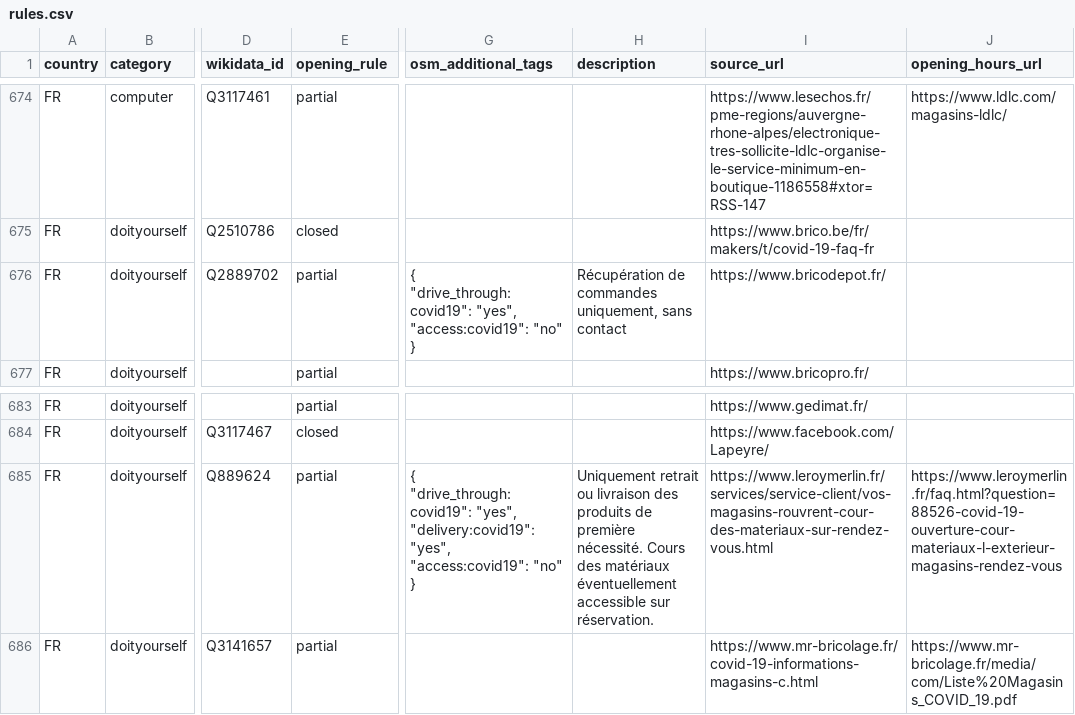
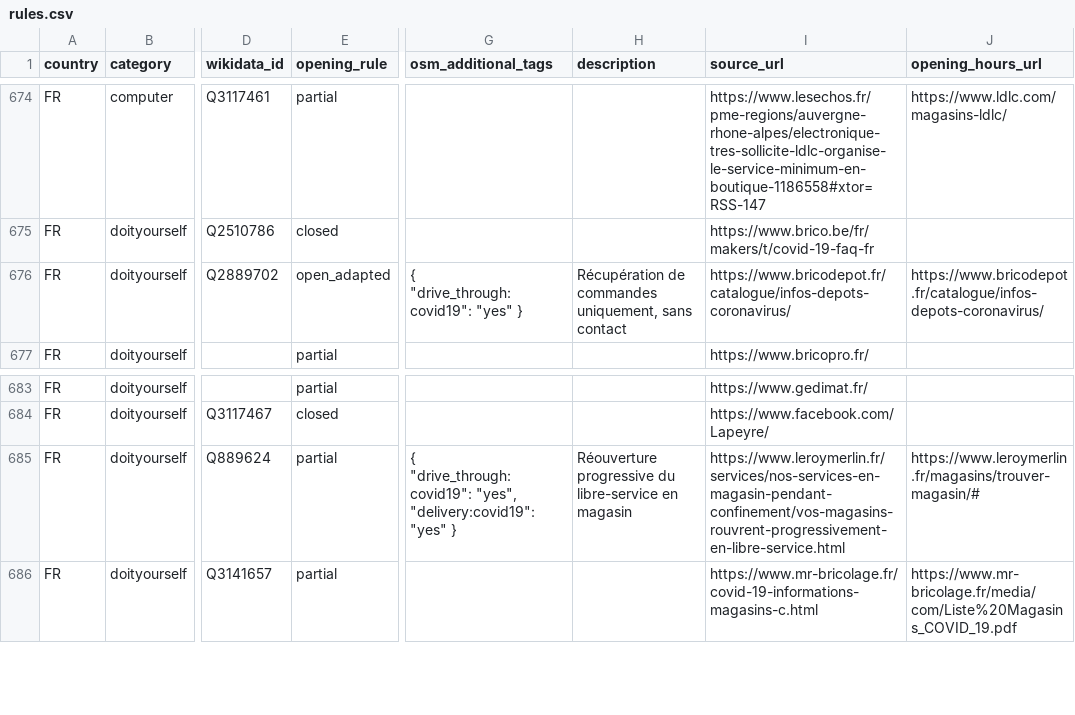
Before and after one commit to caresteouvert/Covid_enseignes, a CSV file: rules.csv, drawn as a sheet; only a part is shown, gaps mark what is left out; the diff names each change by its address in the sheet, - before the commit and + after, or states it on an @@ line.

Commit message:
[Brand] FR diy #157 #158

```diff
--- a/rules.csv
+++ b/rules.csv
-E676 (opening_rule): partial
+E676 (opening_rule): open_adapted
-G676 (osm_additional_tags): { "drive_through:covid19": "yes", "access:covid19": "no" }
+G676 (osm_additional_tags): { "drive_through:covid19": "yes" }
-I676 (source_url): https://www.bricodepot.fr/
+I676 (source_url): https://www.bricodepot.fr/catalogue/infos-depots-coronavirus/
-J676 (opening_hours_url): (empty)
+J676 (opening_hours_url): https://www.bricodepot.fr/catalogue/infos-depots-coronavirus/
-G685 (osm_additional_tags): …"yes", "delivery:covid19": "yes", "access:covid19": "no" }
+G685 (osm_additional_tags): …"yes", "delivery:covid19": "yes" }
-H685 (description): Uniquement retrait ou livraison des produits de première nécessité. Cours des matériaux éventuellement accessible sur réservation.
+H685 (description): Réouverture progressive du libre-service en magasin
-I685 (source_url): https://www.leroymerlin.fr/services/service-client/vos-magasins-rouvrent-cour-des-materiaux-sur-rendez-vous.html
+I685 (source_url): https://www.leroymerlin.fr/services/nos-services-en-magasin-pendant-confinement/vos-magasins-rouvrent-progressivement-en-libre-service.html
-J685 (opening_hours_url): https://www.leroymerlin.fr/faq.html?question=88526-covid-19-ouverture-cour-materiaux-l-exterieur-magasins-rendez-vous
+J685 (opening_hours_url): https://www.leroymerlin.fr/magasins/trouver-magasin/#
```
Also changed, not shown: regles.csv.
